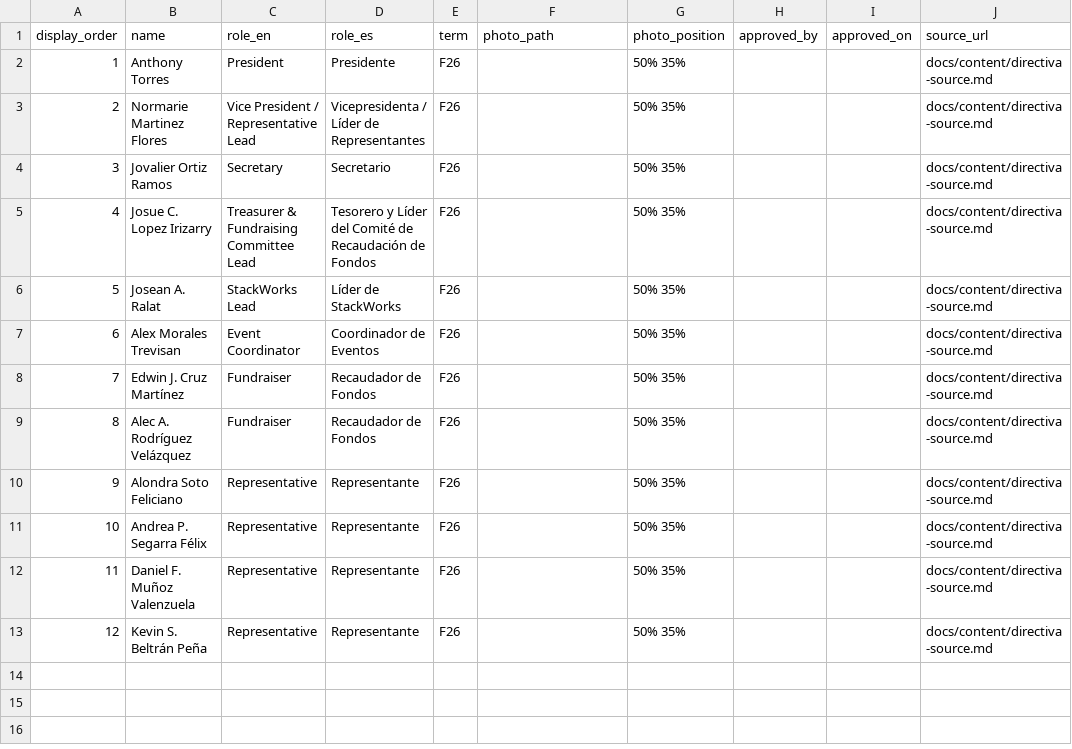
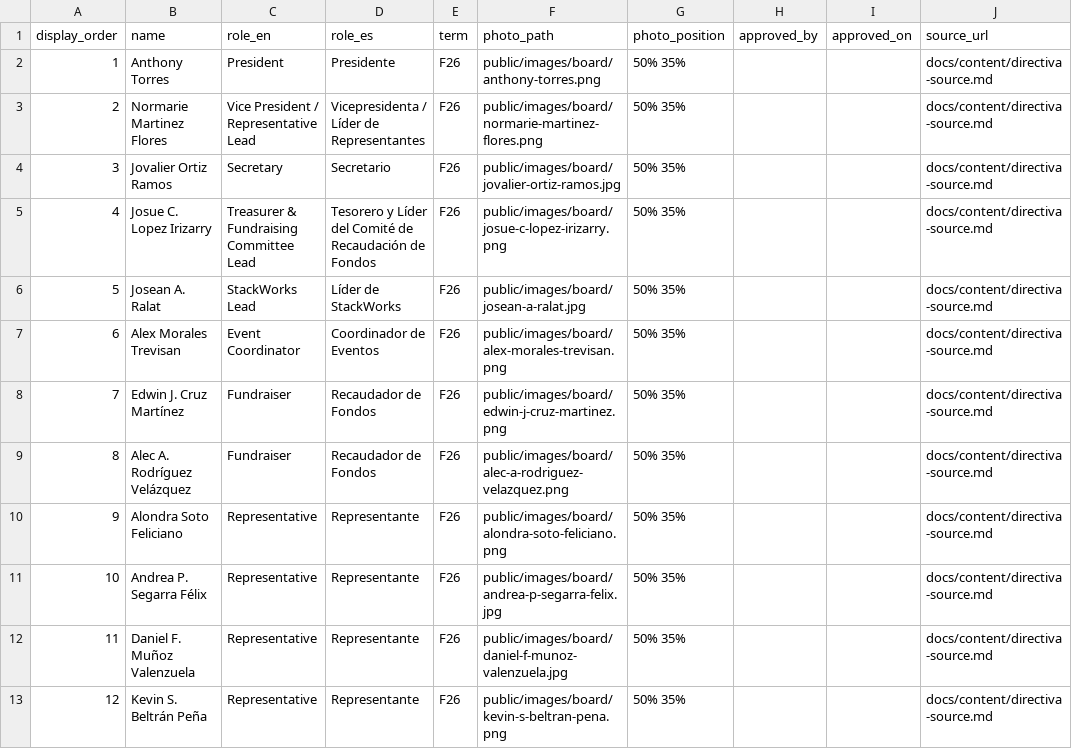
Before and after one commit to ColorStack-UPRM/ColorStack-UPRM-Website, a CSV file: docs/content/directiva-roster.csv, drawn as a sheet.

Commit message:
docs: add supplied directiva portraits to design handoff

```diff
--- a/docs/content/directiva-roster.csv
+++ b/docs/content/directiva-roster.csv
@@ -1,13 +1,13 @@
 display_order,name,role_en,role_es,term,photo_path,photo_position,approved_by,approved_on,source_url
-1,Anthony Torres,President,Presidente,F26,,50% 35%,,,docs/content/directiva-source.md
-2,Normarie Martinez Flores,Vice President / Representative Lead,Vicepresidenta / Líder de Representantes,F26,,50% 35%,,,docs/content/directiva-source.md
-3,Jovalier Ortiz Ramos,Secretary,Secretario,F26,,50% 35%,,,docs/content/directiva-source.md
-4,Josue C. Lopez Irizarry,Treasurer & Fundraising Committee Lead,Tesorero y Líder del Comité de Recaudación de Fondos,F26,,50% 35%,,,docs/content/directiva-source.md
-5,Josean A. Ralat,StackWorks Lead,Líder de StackWorks,F26,,50% 35%,,,docs/content/directiva-source.md
-6,Alex Morales Trevisan,Event Coordinator,Coordinador de Eventos,F26,,50% 35%,,,docs/content/directiva-source.md
-7,Edwin J. Cruz Martínez,Fundraiser,Recaudador de Fondos,F26,,50% 35%,,,docs/content/directiva-source.md
-8,Alec A. Rodríguez Velázquez,Fundraiser,Recaudador de Fondos,F26,,50% 35%,,,docs/content/directiva-source.md
-9,Alondra Soto Feliciano,Representative,Representante,F26,,50% 35%,,,docs/content/directiva-source.md
-10,Andrea P. Segarra Félix,Representative,Representante,F26,,50% 35%,,,docs/content/directiva-source.md
-11,Daniel F. Muñoz Valenzuela,Representative,Representante,F26,,50% 35%,,,docs/content/directiva-source.md
-12,Kevin S. Beltrán Peña,Representative,Representante,F26,,50% 35%,,,docs/content/directiva-source.md
+1,Anthony Torres,President,Presidente,F26,public/images/board/anthony-torres.png,50% 35%,,,docs/content/directiva-source.md
+2,Normarie Martinez Flores,Vice President / Representative Lead,Vicepresidenta / Líder de Representantes,F26,public/images/board/normarie-martinez-flores.png,50% 35%,,,docs/content/directiva-source.md
+3,Jovalier Ortiz Ramos,Secretary,Secretario,F26,public/images/board/jovalier-ortiz-ramos.jpg,50% 35%,,,docs/content/directiva-source.md
+4,Josue C. Lopez Irizarry,Treasurer & Fundraising Committee Lead,Tesorero y Líder del Comité de Recaudación de Fondos,F26,public/images/board/josue-c-lopez-irizarry.png,50% 35%,,,docs/content/directiva-source.md
+5,Josean A. Ralat,StackWorks Lead,Líder de StackWorks,F26,public/images/board/josean-a-ralat.jpg,50% 35%,,,docs/content/directiva-source.md
+6,Alex Morales Trevisan,Event Coordinator,Coordinador de Eventos,F26,public/images/board/alex-morales-trevisan.png,50% 35%,,,docs/content/directiva-source.md
+7,Edwin J. Cruz Martínez,Fundraiser,Recaudador de Fondos,F26,public/images/board/edwin-j-cruz-martinez.png,50% 35%,,,docs/content/directiva-source.md
+8,Alec A. Rodríguez Velázquez,Fundraiser,Recaudador de Fondos,F26,public/images/board/alec-a-rodriguez-velazquez.png,50% 35%,,,docs/content/directiva-source.md
+9,Alondra Soto Feliciano,Representative,Representante,F26,public/images/board/alondra-soto-feliciano.png,50% 35%,,,docs/content/directiva-source.md
+10,Andrea P. Segarra Félix,Representative,Representante,F26,public/images/board/andrea-p-segarra-felix.jpg,50% 35%,,,docs/content/directiva-source.md
+11,Daniel F. Muñoz Valenzuela,Representative,Representante,F26,public/images/board/daniel-f-munoz-valenzuela.jpg,50% 35%,,,docs/content/directiva-source.md
+12,Kevin S. Beltrán Peña,Representative,Representante,F26,public/images/board/kevin-s-beltran-pena.png,50% 35%,,,docs/content/directiva-source.md
```
Also changed, not shown: 15 other files.
